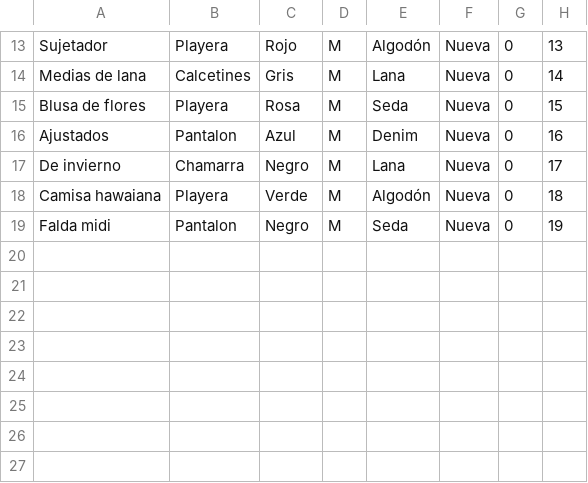
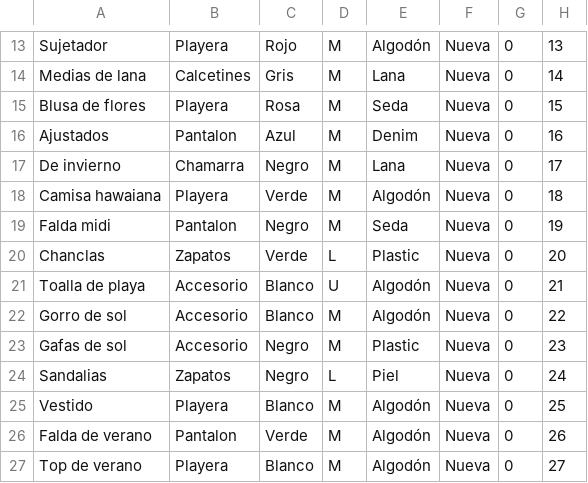
Before and after one commit to diegoquezadaco/Diego-Quezada-Colorado-TC1031, a CSV file: Tiendita.csv, drawn as a sheet; only a part is shown, gaps mark what is left out.

```diff
--- a/Tiendita.csv
+++ b/Tiendita.csv
@@ -19 +19,9 @@ Camisa hawaiana,Playera ,Verde,M,Algodón,Nueva,0,18
 Falda midi,Pantalon,Negro,M,Seda,Nueva,0,19
+Chanclas,Zapatos ,Verde,L,Plastic,Nueva,0,20
+Toalla de playa,Accesorio,Blanco,U,Algodón,Nueva,0,21
+Gorro de sol,Accesorio,Blanco,M,Algodón,Nueva,0,22
+Gafas de sol,Accesorio,Negro,M,Plastic,Nueva,0,23
+Sandalias,Zapatos ,Negro,L,Piel,Nueva,0,24
+Vestido ,Playera ,Blanco,M,Algodón,Nueva,0,25
+Falda de verano,Pantalon,Verde,M,Algodón,Nueva,0,26
+Top de verano,Playera ,Blanco,M,Algodón,Nueva,0,27
```
Also changed, not shown: Closeet.csv, 3 other files.
